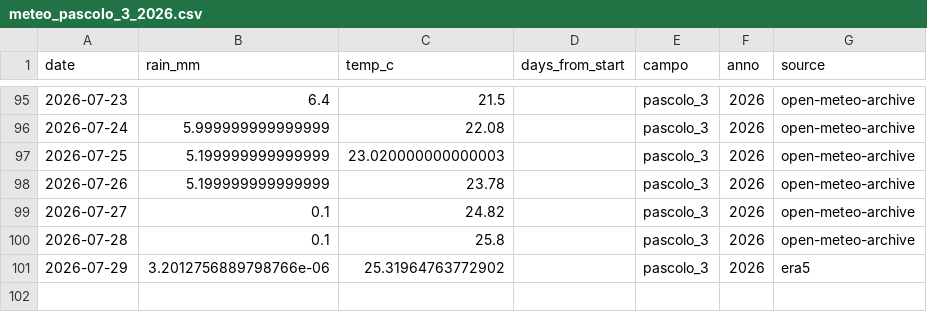
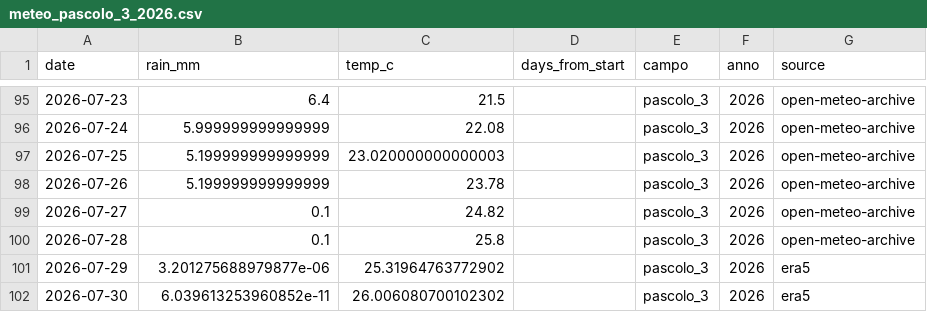
Before and after one commit to tommasobattistini/pascoli-data, a CSV file: meteo/meteo_pascolo_3_2026.csv, drawn as a sheet; only a part is shown, gaps mark what is left out.

```diff
--- a/meteo/meteo_pascolo_3_2026.csv
+++ b/meteo/meteo_pascolo_3_2026.csv
@@ -100,2 +100,3 @@ date,rain_mm,temp_c,days_from_start,campo,anno,source
 2026-07-28,0.1,25.8,,pascolo_3,2026,open-meteo-archive
-2026-07-29,3.2012756889798766e-06,25.31964763772902,,pascolo_3,2026,era5
+2026-07-29,3.201275688979877e-06,25.31964763772902,,pascolo_3,2026,era5
+2026-07-30,6.039613253960852e-11,26.006080700102302,,pascolo_3,2026,era5
```
Also changed, not shown: meteo/meteo_bianchi_campo_2026.csv, meteo/meteo_pascolo_1_2026.csv, 21 other files.
